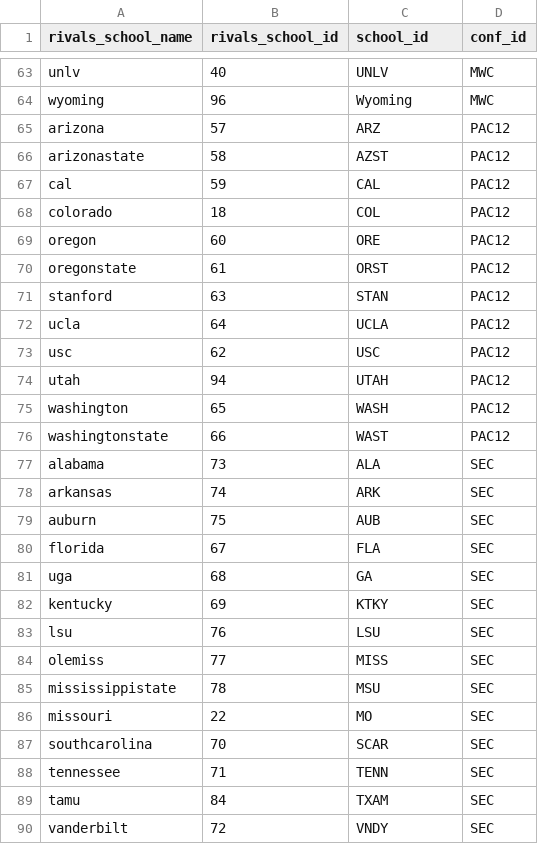
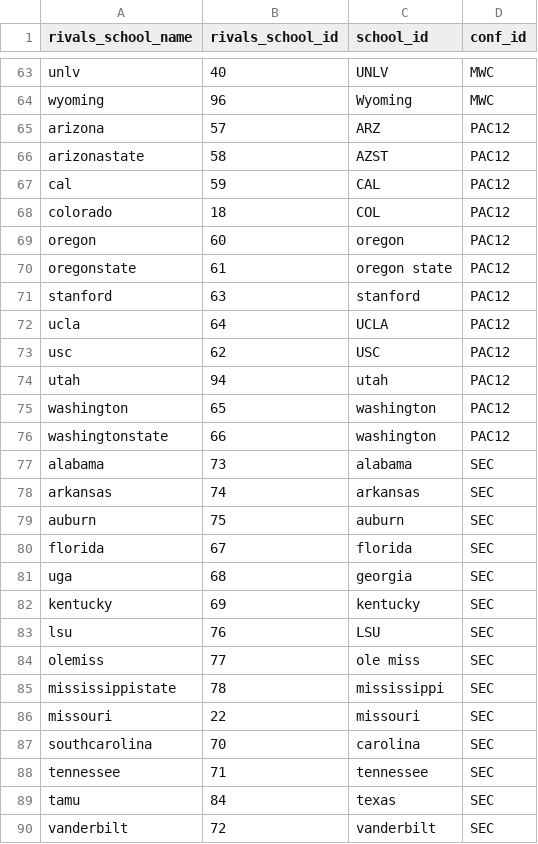
Before and after one commit to wrburgess/recruit-collector, a CSV file: db/schools.csv, drawn as a sheet; only a part is shown, gaps mark what is left out.

```diff
--- a/db/schools.csv
+++ b/db/schools.csv
@@ -68,23 +68,23 @@ cal,59,CAL,PAC12
 colorado,18,COL,PAC12
-oregon,60,ORE,PAC12
-oregonstate,61,ORST,PAC12
-stanford,63,STAN,PAC12
+oregon,60,oregon,PAC12
+oregonstate,61,oregon state,PAC12
+stanford,63,stanford,PAC12
 ucla,64,UCLA,PAC12
 usc,62,USC,PAC12
-utah,94,UTAH,PAC12
-washington,65,WASH,PAC12
-washingtonstate,66,WAST,PAC12
-alabama,73,ALA,SEC
-arkansas,74,ARK,SEC
-auburn,75,AUB,SEC
-florida,67,FLA,SEC
-uga,68,GA,SEC
-kentucky,69,KTKY,SEC
+utah,94,utah,PAC12
+washington,65,washington,PAC12
+washingtonstate,66,washington,PAC12
+alabama,73,alabama,SEC
+arkansas,74,arkansas,SEC
+auburn,75,auburn,SEC
+florida,67,florida,SEC
+uga,68,georgia,SEC
+kentucky,69,kentucky,SEC
 lsu,76,LSU,SEC
-olemiss,77,MISS,SEC
-mississippistate,78,MSU,SEC
-missouri,22,MO,SEC
-southcarolina,70,SCAR,SEC
-tennessee,71,TENN,SEC
-tamu,84,TXAM,SEC
-vanderbilt,72,VNDY,SEC
+olemiss,77,ole miss,SEC
+mississippistate,78,mississippi,SEC
+missouri,22,missouri,SEC
+southcarolina,70,carolina,SEC
+tennessee,71,tennessee,SEC
+tamu,84,texas,SEC
+vanderbilt,72,vanderbilt,SEC
```
Also changed, not shown: 5 other files.
